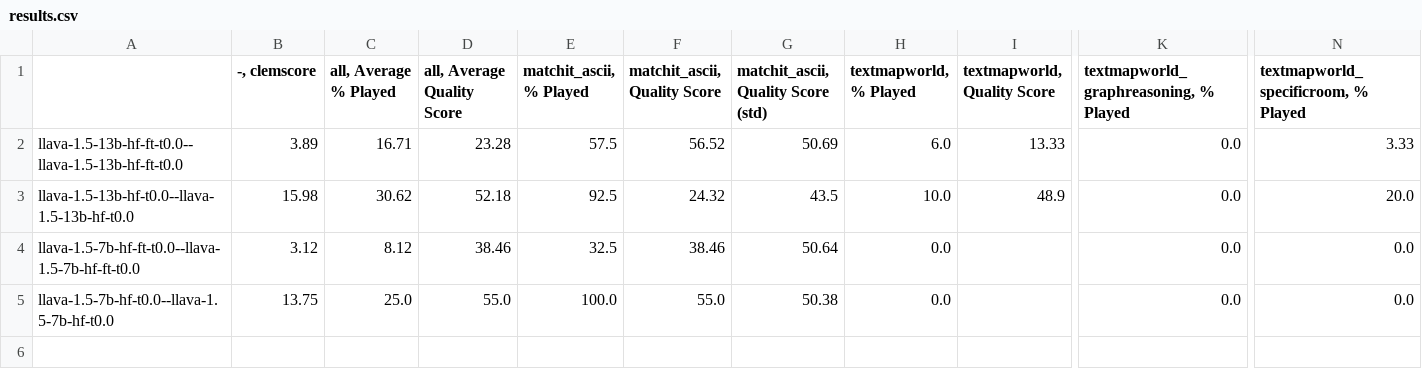
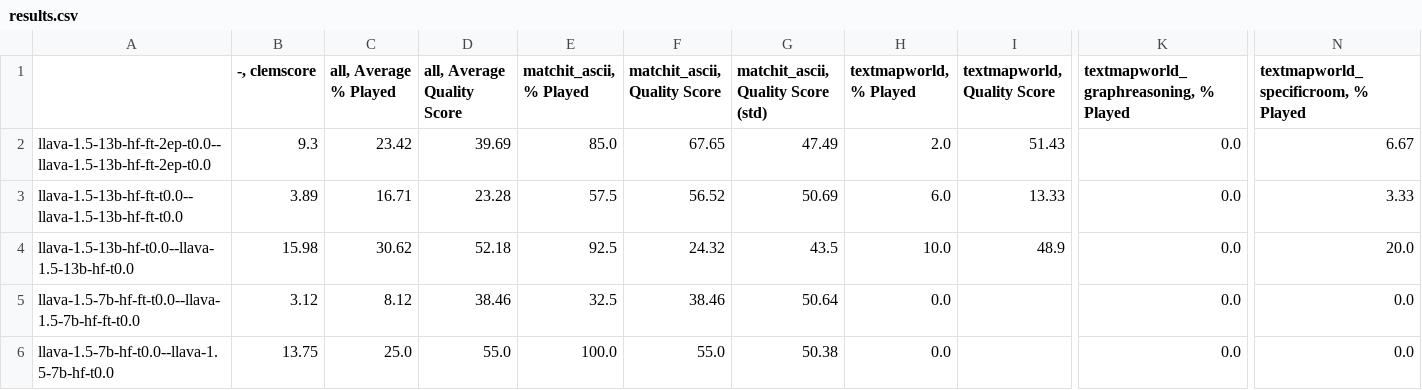
Before and after one commit to kushal-10/clemcore, a CSV file: clemscores_llava/ascii/results.csv, drawn as a sheet; only a part is shown, gaps mark what is left out; rows hold the shown columns only; the diff names each change by its address in the sheet, - before the commit and + after, or states it on an @@ line.

Commit message:
add ascii res

```diff
--- a/clemscores_llava/ascii/results.csv
+++ b/clemscores_llava/ascii/results.csv
+row 2: llava-1.5-13b-hf-ft-2ep-t0.0--llava-1.5-13b-hf-ft-2ep-t0.0 | 9.3 | 23.42 | 39.69 | 85.0 | 67.65 | 47.49 | 2.0 | 51.43 | 0.0 | 6.67
```
Also changed, not shown: 2 other files.
